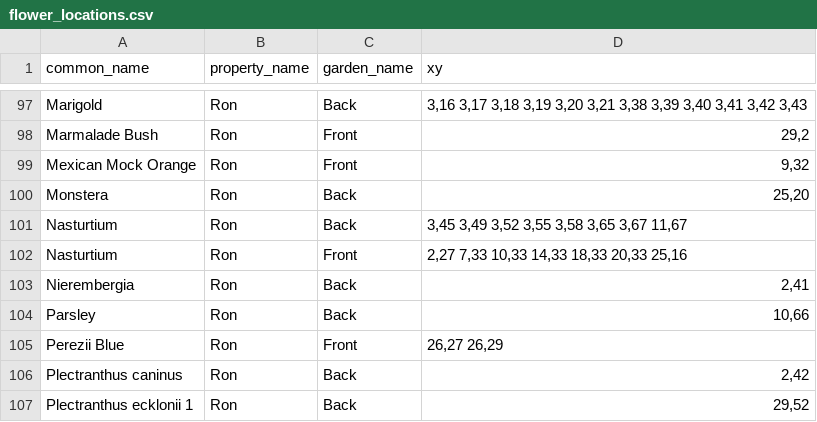
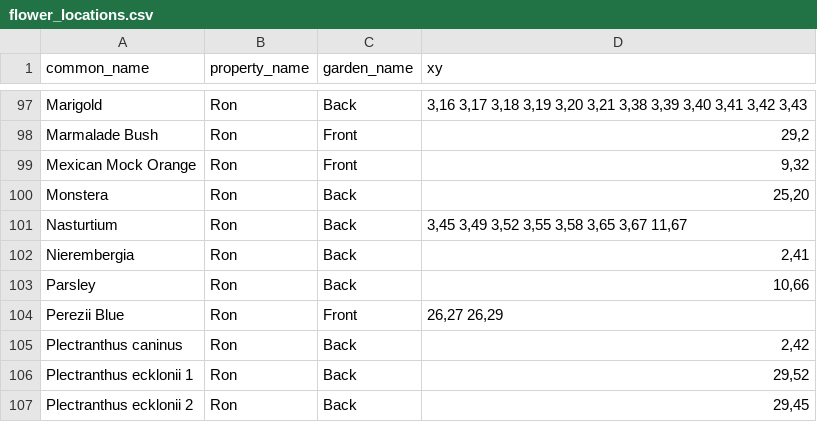
Before and after one commit to ronsavage/WWW-Garden-Design, a CSV file: data/flower_locations.csv, drawn as a sheet; only a part is shown, gaps mark what is left out; the shorter side is filled out with more unchanged rows; the diff names each change by its address in the sheet, - before the commit and + after, or states it on an @@ line.

Commit message:
Remove all Nasturtiums from front garden layout

```diff
--- a/data/flower_locations.csv
+++ b/data/flower_locations.csv
-row 102: Nasturtium | Ron | Front | 2,27 7,33 10,33 14,33 18,33 20,33 25,16
```
